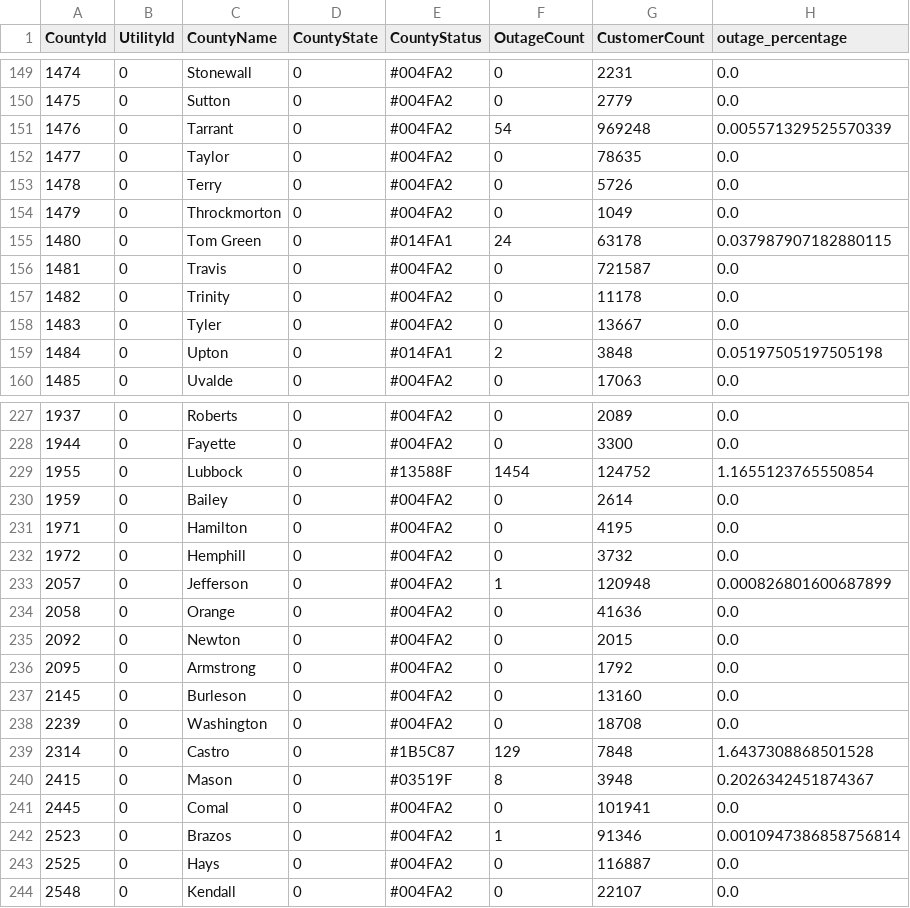
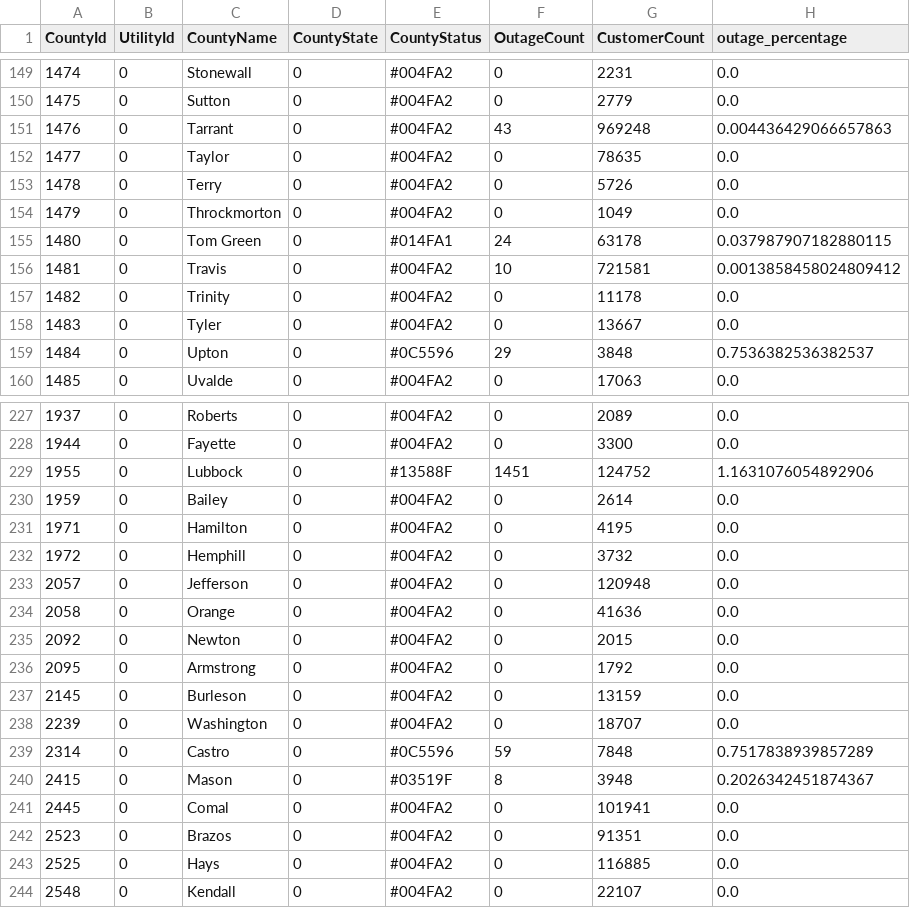
Before and after one commit to DallasMorningNews/20250304_severe-weather, a CSV file: data/latest.csv, drawn as a sheet; only a part is shown, gaps mark what is left out; the diff covers the shown part only.

```diff
--- a/data/latest.csv
+++ b/data/latest.csv
@@ -150,3 +150,3 @@ CountyId,UtilityId,CountyName,CountyState,CountyStatus,OutageCount,CustomerCount
 1475,0,Sutton,0,#004FA2,0,2779,0.0
-1476,0,Tarrant,0,#004FA2,54,969248,0.005571329525570339
+1476,0,Tarrant,0,#004FA2,43,969248,0.004436429066657863
 1477,0,Taylor,0,#004FA2,0,78635,0.0
@@ -155,6 +155,6 @@ CountyId,UtilityId,CountyName,CountyState,CountyStatus,OutageCount,CustomerCount
 1480,0,Tom Green,0,#014FA1,24,63178,0.037987907182880115
-1481,0,Travis,0,#004FA2,0,721587,0.0
+1481,0,Travis,0,#004FA2,10,721581,0.0013858458024809412
 1482,0,Trinity,0,#004FA2,0,11178,0.0
 1483,0,Tyler,0,#004FA2,0,13667,0.0
-1484,0,Upton,0,#014FA1,2,3848,0.05197505197505198
+1484,0,Upton,0,#0C5596,29,3848,0.7536382536382537
 1485,0,Uvalde,0,#004FA2,0,17063,0.0
@@ -228,3 +228,3 @@ CountyId,UtilityId,CountyName,CountyState,CountyStatus,OutageCount,CustomerCount
 1944,0,Fayette,0,#004FA2,0,3300,0.0
-1955,0,Lubbock,0,#13588F,1454,124752,1.1655123765550854
+1955,0,Lubbock,0,#13588F,1451,124752,1.1631076054892906
 1959,0,Bailey,0,#004FA2,0,2614,0.0
@@ -232,3 +232,3 @@ CountyId,UtilityId,CountyName,CountyState,CountyStatus,OutageCount,CustomerCount
 1972,0,Hemphill,0,#004FA2,0,3732,0.0
-2057,0,Jefferson,0,#004FA2,1,120948,0.000826801600687899
+2057,0,Jefferson,0,#004FA2,0,120948,0.0
 2058,0,Orange,0,#004FA2,0,41636,0.0
@@ -236,9 +236,9 @@ CountyId,UtilityId,CountyName,CountyState,CountyStatus,OutageCount,CustomerCount
 2095,0,Armstrong,0,#004FA2,0,1792,0.0
-2145,0,Burleson,0,#004FA2,0,13160,0.0
-2239,0,Washington,0,#004FA2,0,18708,0.0
-2314,0,Castro,0,#1B5C87,129,7848,1.6437308868501528
+2145,0,Burleson,0,#004FA2,0,13159,0.0
+2239,0,Washington,0,#004FA2,0,18707,0.0
+2314,0,Castro,0,#0C5596,59,7848,0.7517838939857289
 2415,0,Mason,0,#03519F,8,3948,0.2026342451874367
 2445,0,Comal,0,#004FA2,0,101941,0.0
-2523,0,Brazos,0,#004FA2,1,91346,0.0010947386858756814
-2525,0,Hays,0,#004FA2,0,116887,0.0
+2523,0,Brazos,0,#004FA2,0,91351,0.0
+2525,0,Hays,0,#004FA2,0,116885,0.0
 2548,0,Kendall,0,#004FA2,0,22107,0.0
```
Also changed, not shown: 81 edited cells elsewhere in this file.
